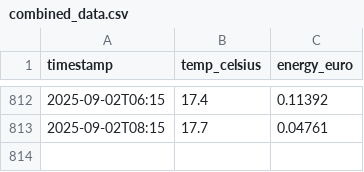
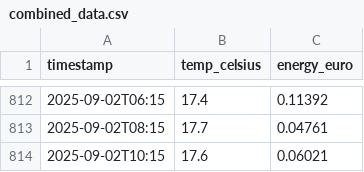
Before and after one commit to KristofAreias/Data-Workflow, a CSV file: processed_data/combined_data.csv, drawn as a sheet; only a part is shown, gaps mark what is left out; the diff names each change by its address in the sheet, - before the commit and + after, or states it on an @@ line.

```diff
--- a/processed_data/combined_data.csv
+++ b/processed_data/combined_data.csv
+row 814: 2025-09-02T10:15 | 17.6 | 0.06021
```
Also changed, not shown: raw_data/weer-data.csv, 6 other files.
